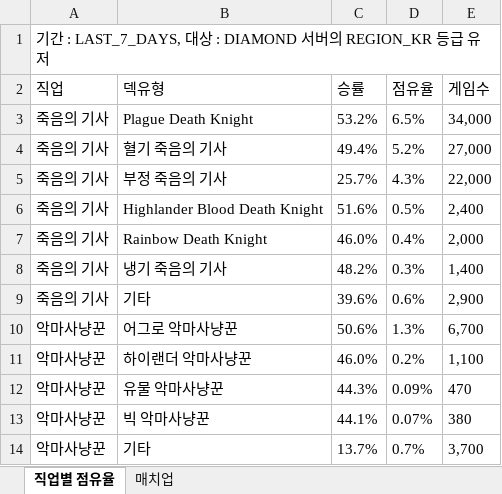
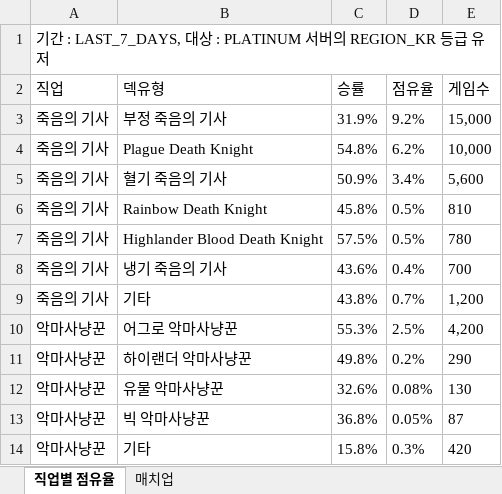
Before and after one commit to tlthr764/codingon_project_03, an Excel workbook: hs_meta.xlsx, sheet 직업별 점유율, drawn as a sheet; only a part is shown; values as stored, in another font and other column widths than the file's, no borders; removed rows and columns are numbered as before the commit, all else as after; the diff covers the shown part only; the diff names each change by its address in the sheet, - before the commit and + after, or states it on an @@ line.

```diff
--- a/hs_meta.xlsx (sheet 직업별 점유율)
+++ b/hs_meta.xlsx (sheet 직업별 점유율)
-A1 (직업): …대상 : DIAMOND 서버의…
+A1 (직업): …대상 : PLATINUM 서버의…
+row 3: 죽음의 기사 | 부정 죽음의 기사 | 31.9% | 9.2% | 15,000
-C4 (승률): 53.2%
+C4 (승률): 54.8%
-D4 (점유율): 6.5%
+D4 (점유율): 6.2%
-E4 (게임수): 34,000
+E4 (게임수): 10,000
-C5 (승률): 49.4%
+C5 (승률): 50.9%
-D5 (점유율): 5.2%
+D5 (점유율): 3.4%
-E5 (게임수): 27,000
+E5 (게임수): 5,600
-row 5: 죽음의 기사 | 부정 죽음의 기사 | 25.7% | 4.3% | 22,000
+row 6: 죽음의 기사 | Rainbow Death Knight | 45.8% | 0.5% | 810
-C7 (승률): 51.6%
+C7 (승률): 57.5%
-E7 (게임수): 2,400
+E7 (게임수): 780
-B8 (덱유형): Rainbow Death Knight
+B8 (덱유형): 냉기 죽음의 기사
-C8 (승률): 46.0%
+C8 (승률): 43.6%
-E8 (게임수): 2,000
+E8 (게임수): 700
-row 8: 죽음의 기사 | 냉기 죽음의 기사 | 48.2% | 0.3% | 1,400
-C9 (승률): 39.6%
+C9 (승률): 43.8%
-D9 (점유율): 0.6%
+D9 (점유율): 0.7%
-E9 (게임수): 2,900
+E9 (게임수): 1,200
-C10 (승률): 50.6%
+C10 (승률): 55.3%
-D10 (점유율): 1.3%
+D10 (점유율): 2.5%
-E10 (게임수): 6,700
+E10 (게임수): 4,200
-C11 (승률): 46.0%
+C11 (승률): 49.8%
-E11 (게임수): 1,100
+E11 (게임수): 290
-C12 (승률): 44.3%
+C12 (승률): 32.6%
-D12 (점유율): 0.09%
+D12 (점유율): 0.08%
-E12 (게임수): 470
+E12 (게임수): 130
-C13 (승률): 44.1%
+C13 (승률): 36.8%
-D13 (점유율): 0.07%
+D13 (점유율): 0.05%
-E13 (게임수): 380
+E13 (게임수): 87
-C14 (승률): 13.7%
+C14 (승률): 15.8%
-D14 (점유율): 0.7%
+D14 (점유율): 0.3%
-E14 (게임수): 3,700
+E14 (게임수): 420
```
Also changed, not shown: 8 added rows, 8 removed rows and 120 edited cells elsewhere in this sheet, sheet 매치업, 4 other files.
